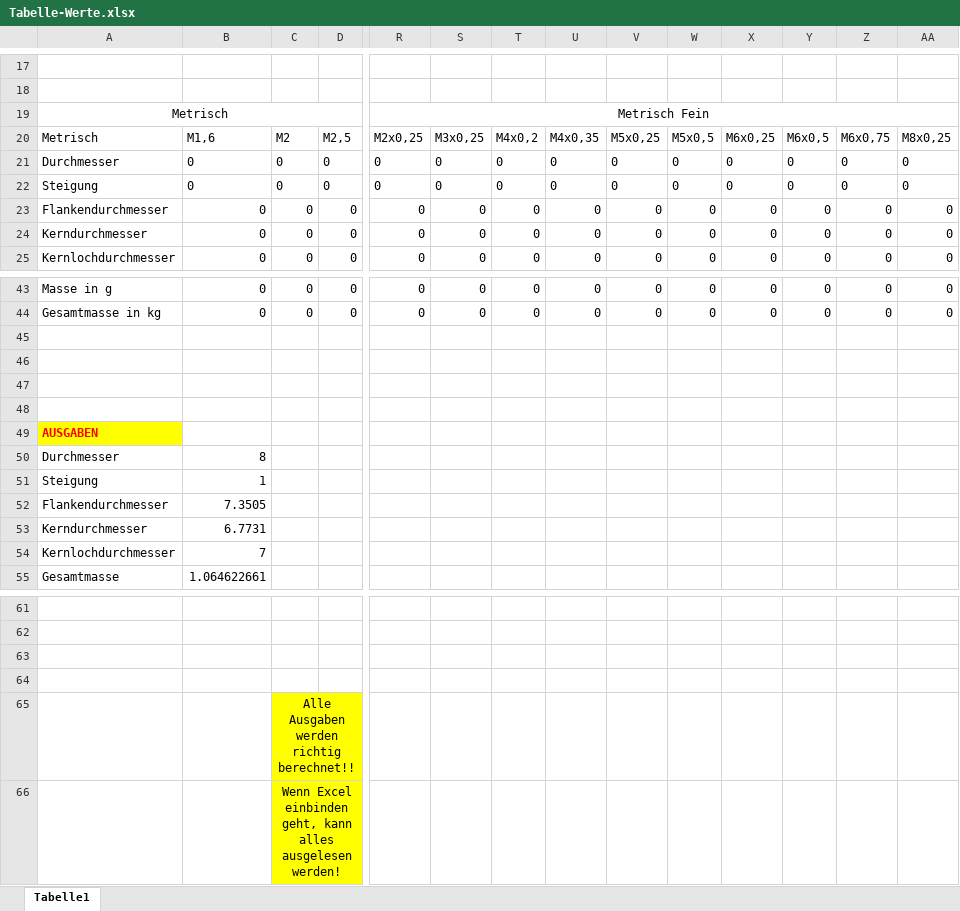
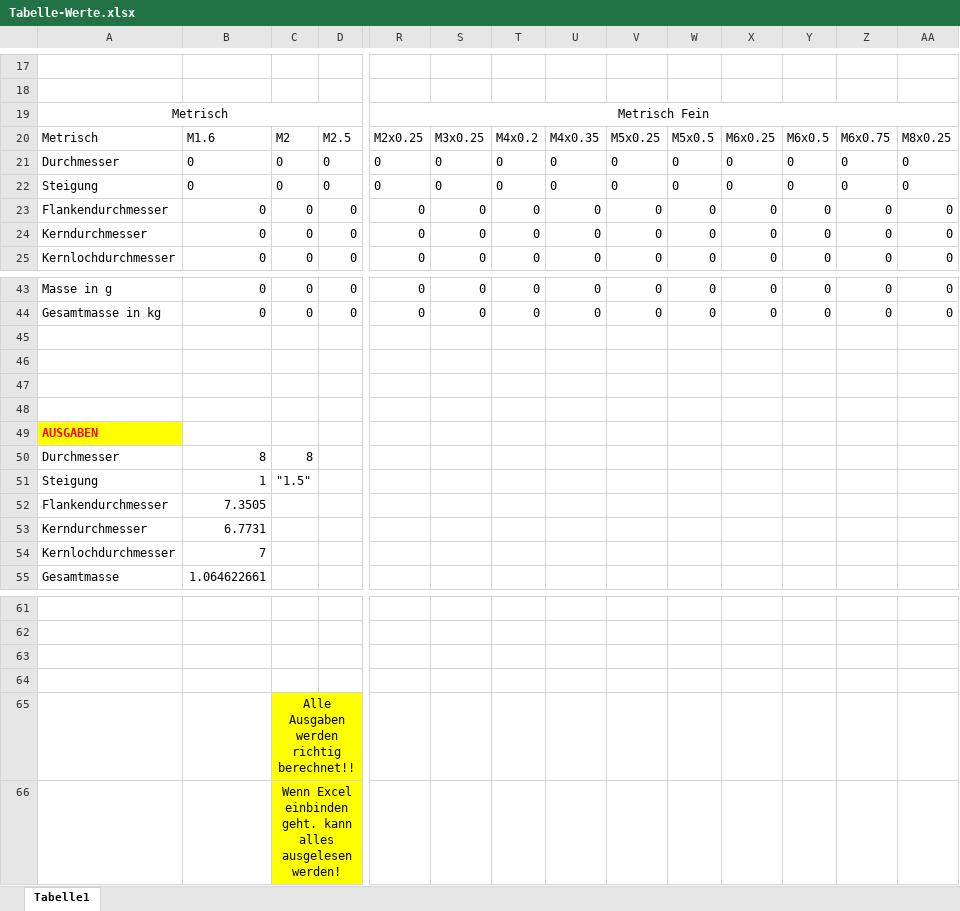
Before and after one commit to DanielMachina/HSP-SoSe-2021, an Excel workbook: Schrauben/Tabelle-Werte.xlsx, sheet Tabelle1, drawn as a sheet; only a part is shown, gaps mark what is left out; values as stored, in another font and other column widths than the file's, no borders; the diff covers the shown part only; the diff names each change by its address in the sheet, - before the commit and + after, or states it on an @@ line.

Commit message:
Update Tabelle-Werte.xlsx

```diff
--- a/Schrauben/Tabelle-Werte.xlsx (sheet Tabelle1)
+++ b/Schrauben/Tabelle-Werte.xlsx (sheet Tabelle1)
-B20: M1,6
+B20: M1.6
-D20: M2,5
+D20: M2.5
-R20: M2x0,25
+R20: M2x0.25
-S20: M3x0,25
+S20: M3x0.25
-T20: M4x0,2
+T20: M4x0.2
-U20: M4x0,35
+U20: M4x0.35
-V20: M5x0,25
+V20: M5x0.25
-W20: M5x0,5
+W20: M5x0.5
-X20: M6x0,25
+X20: M6x0.25
-Y20: M6x0,5
+Y20: M6x0.5
-Z20: M6x0,75
+Z20: M6x0.75
-AA20: M8x0,25
+AA20: M8x0.25
-C50: (empty)
+C50: 8
-C51: (empty)
+C51: "1.5"
-C66: …Excel einbinden geht, kann alles…
+C66: …Excel einbinden geht. kann alles…
```
Also changed, not shown: 12 edited cells elsewhere in this sheet, formulas that keep their value.
